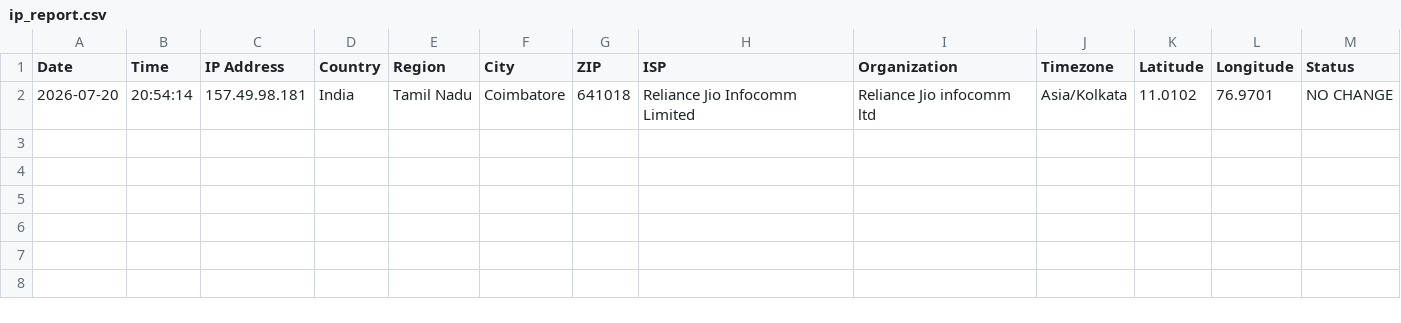
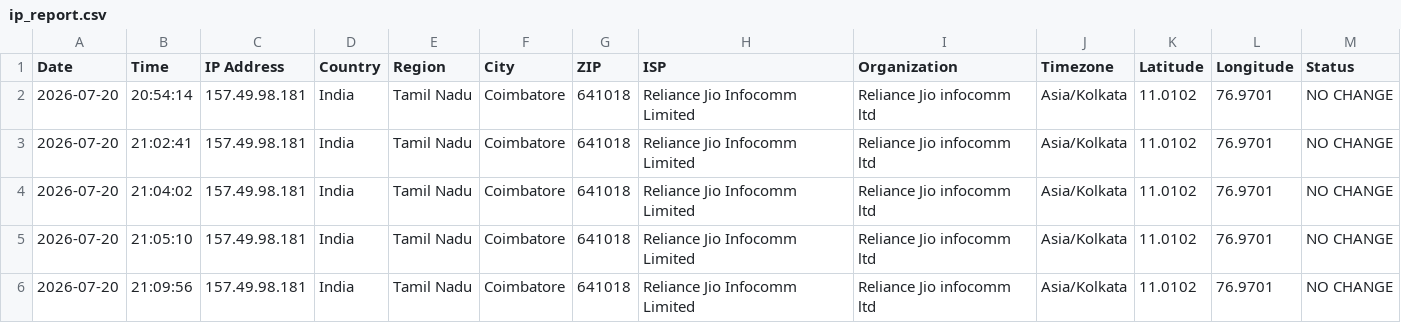
Before and after one commit to varshini-svg/IP-Address-Tracker-using-Bash-Scripting, a CSV file: reports/ip_report.csv, drawn as a sheet.

```diff
--- a/reports/ip_report.csv
+++ b/reports/ip_report.csv
@@ -2 +2,5 @@ Date,Time,IP Address,Country,Region,City,ZIP,ISP,Organization,Timezone,Latitude,
 2026-07-20,20:54:14,157.49.98.181,India,Tamil Nadu,Coimbatore,641018,Reliance Jio Infocomm Limited,Reliance Jio infocomm ltd,Asia/Kolkata,11.0102,76.9701,NO CHANGE
+2026-07-20,21:02:41,157.49.98.181,India,Tamil Nadu,Coimbatore,641018,Reliance Jio Infocomm Limited,Reliance Jio infocomm ltd,Asia/Kolkata,11.0102,76.9701,NO CHANGE
+2026-07-20,21:04:02,157.49.98.181,India,Tamil Nadu,Coimbatore,641018,Reliance Jio Infocomm Limited,Reliance Jio infocomm ltd,Asia/Kolkata,11.0102,76.9701,NO CHANGE
+2026-07-20,21:05:10,157.49.98.181,India,Tamil Nadu,Coimbatore,641018,Reliance Jio Infocomm Limited,Reliance Jio infocomm ltd,Asia/Kolkata,11.0102,76.9701,NO CHANGE
+2026-07-20,21:09:56,157.49.98.181,India,Tamil Nadu,Coimbatore,641018,Reliance Jio Infocomm Limited,Reliance Jio infocomm ltd,Asia/Kolkata,11.0102,76.9701,NO CHANGE
```
Also changed, not shown: 4 other files.
